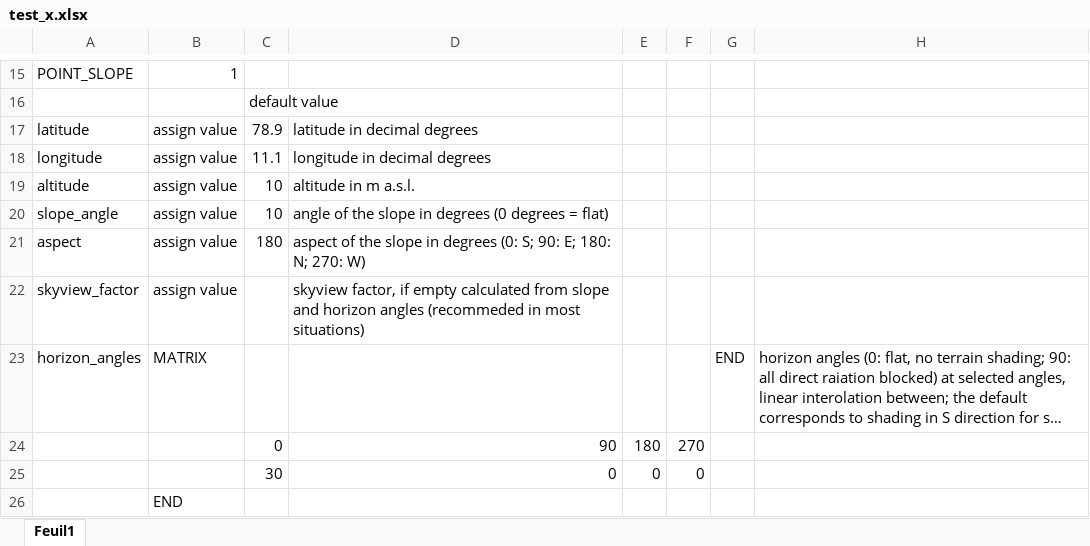
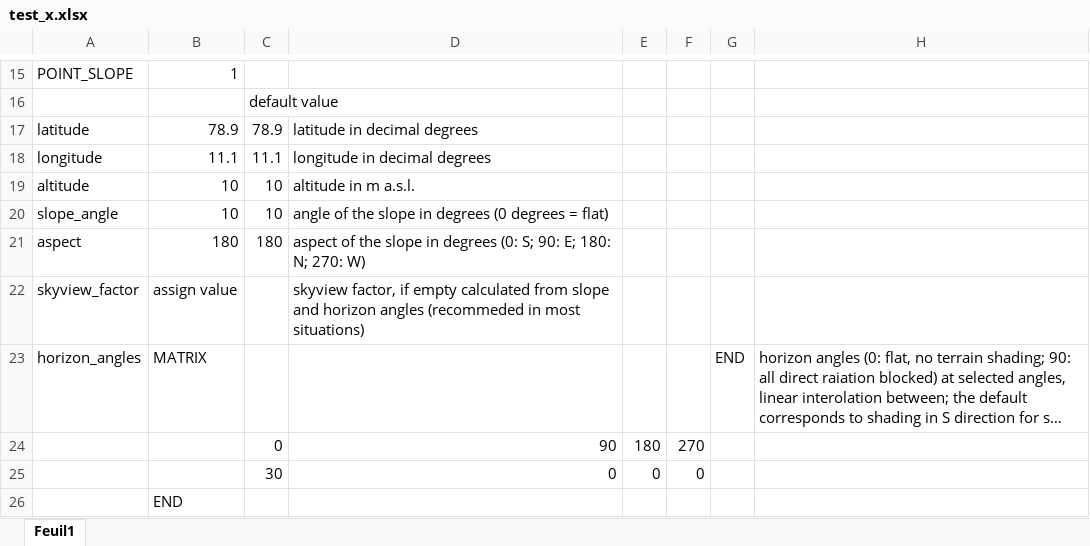
Before and after one commit to VictorPozsgay/CryoGrid_VP_Workflow, an Excel workbook: CryoGrid/CryoGridCommunity_results/test_x/test_x.xlsx, sheet Feuil1, drawn as a sheet; only a part is shown, gaps mark what is left out; long unchanged cells end in …; values as stored, in another font and other column widths than the file's, no borders; the diff covers the shown part only; the diff names each change by its address in the sheet, - before the commit and + after, or states it on an @@ line.

```diff
--- a/CryoGrid/CryoGridCommunity_results/test_x/test_x.xlsx (sheet Feuil1)
+++ b/CryoGrid/CryoGridCommunity_results/test_x/test_x.xlsx (sheet Feuil1)
-B17: assign value
+B17: 78.9
-B18: assign value
+B18: 11.1
-B19:B20: assign value
+B19:B20: 10
-B21: assign value
+B21: 180
```
Also changed, not shown: 87 added rows and 1 edited cell elsewhere in this sheet, CryoGrid/CryoGridCommunity_results/templates/save_last_timestep_nloop/save_last_timestep_nloop.xlsx, 10 other files.
